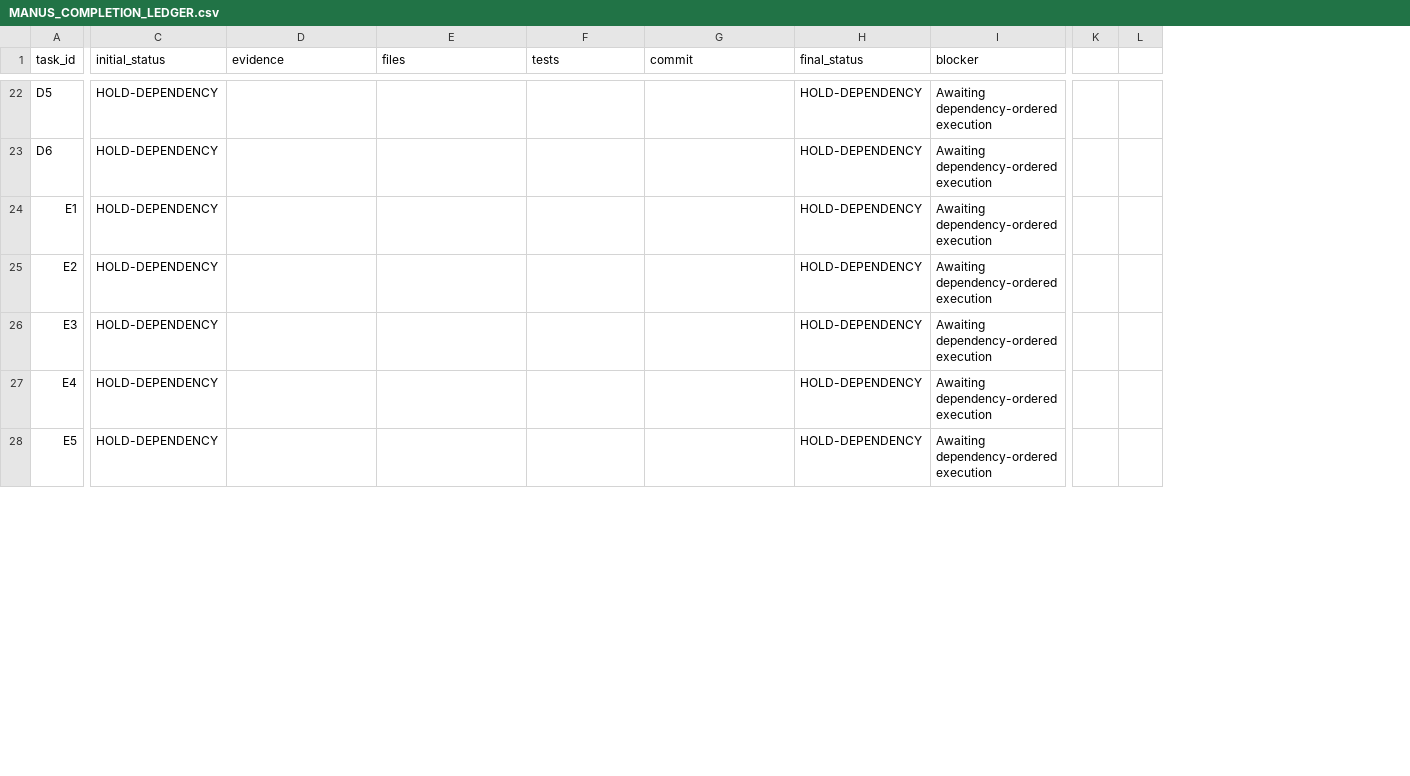
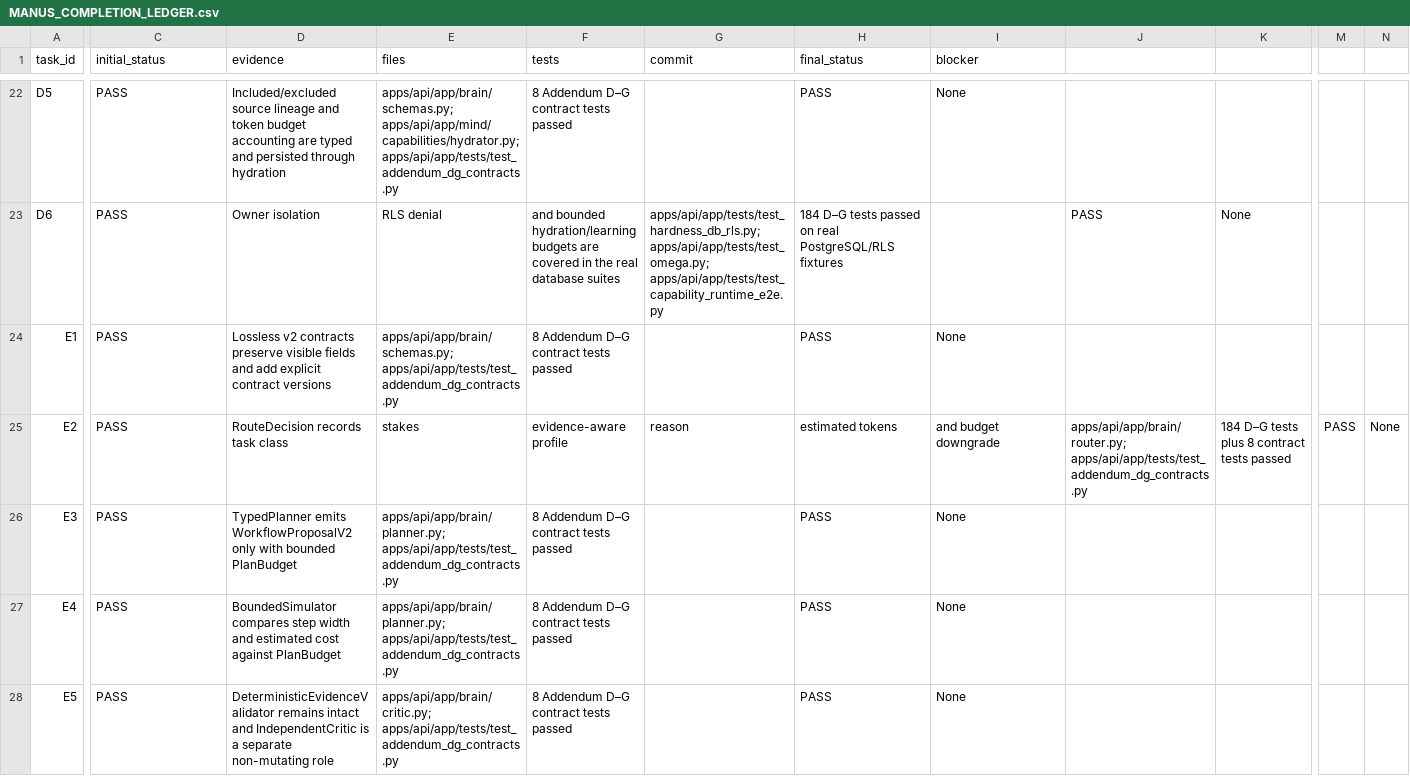
Before and after one commit to am-selenephos/NUR---Latest, a CSV file: docs/completion/MANUS_COMPLETION_LEDGER.csv, drawn as a sheet; only a part is shown, gaps mark what is left out; addresses are those after the commit; the diff covers the shown part only; the diff names each change by its address in the sheet, - before the commit and + after, or states it on an @@ line.

Commit message:
feat(brain): add versioned bounded cognition contracts

```diff
--- a/docs/completion/MANUS_COMPLETION_LEDGER.csv
+++ b/docs/completion/MANUS_COMPLETION_LEDGER.csv
+column J, rows 23-25: PASS |  | apps/api/app/brain/router.py; apps/api/app/tests/test_addendum_dg_contracts.py
+column K, rows 23-25: None |  | 184 D–G tests plus 8 contract tests passed
-C22:C28 (initial_status): HOLD-DEPENDENCY
+C22:C28 (initial_status): PASS
-D22 (evidence): (empty)
+D22 (evidence): Included/excluded source lineage and token budget accounting are typed and persisted through hydration
-E22 (files): (empty)
+E22 (files): apps/api/app/brain/schemas.py; apps/api/app/mind/capabilities/hydrator.py; apps/api/app/tests/test_addendum_dg_contracts.py
-F22 (tests): (empty)
+F22 (tests): 8 Addendum D–G contract tests passed
-H22 (final_status): HOLD-DEPENDENCY
+H22 (final_status): PASS
-I22 (blocker): Awaiting dependency-ordered execution
+I22 (blocker): None
-D23 (evidence): (empty)
+D23 (evidence): Owner isolation
-E23 (files): (empty)
+E23 (files): RLS denial
-F23 (tests): (empty)
+F23 (tests): and bounded hydration/learning budgets are covered in the real database suites
-G23 (commit): (empty)
+G23 (commit): apps/api/app/tests/test_hardness_db_rls.py; apps/api/app/tests/test_omega.py; apps/api/app/tests/test_capability_runtime_e2e.py
-H23 (final_status): HOLD-DEPENDENCY
+H23 (final_status): 184 D–G tests passed on real PostgreSQL/RLS fixtures
-I23 (blocker): Awaiting dependency-ordered execution
+I23 (blocker): (empty)
-D24 (evidence): (empty)
+D24 (evidence): Lossless v2 contracts preserve visible fields and add explicit contract versions
-E24 (files): (empty)
+E24 (files): apps/api/app/brain/schemas.py; apps/api/app/tests/test_addendum_dg_contracts.py
-F24 (tests): (empty)
+F24 (tests): 8 Addendum D–G contract tests passed
-H24 (final_status): HOLD-DEPENDENCY
+H24 (final_status): PASS
-I24 (blocker): Awaiting dependency-ordered execution
+I24 (blocker): None
-D25 (evidence): (empty)
+D25 (evidence): RouteDecision records task class
-E25 (files): (empty)
+E25 (files): stakes
-F25 (tests): (empty)
+F25 (tests): evidence-aware profile
-G25 (commit): (empty)
+G25 (commit): reason
-H25 (final_status): HOLD-DEPENDENCY
+H25 (final_status): estimated tokens
-I25 (blocker): Awaiting dependency-ordered execution
+I25 (blocker): and budget downgrade
-M25: (empty)
+M25: PASS
-N25: (empty)
+N25: None
-D26 (evidence): (empty)
+D26 (evidence): TypedPlanner emits WorkflowProposalV2 only with bounded PlanBudget
-E26:E27 (files): (empty)
+E26:E27 (files): apps/api/app/brain/planner.py; apps/api/app/tests/test_addendum_dg_contracts.py
-F26:F28 (tests): (empty)
+F26:F28 (tests): 8 Addendum D–G contract tests passed
-H26:H28 (final_status): HOLD-DEPENDENCY
+H26:H28 (final_status): PASS
-I26:I28 (blocker): Awaiting dependency-ordered execution
+I26:I28 (blocker): None
-D27 (evidence): (empty)
+D27 (evidence): BoundedSimulator compares step width and estimated cost against PlanBudget
-D28 (evidence): (empty)
+D28 (evidence): DeterministicEvidenceValidator remains intact and IndependentCritic is a separate non-mutating role
-E28 (files): (empty)
+E28 (files): apps/api/app/brain/critic.py; apps/api/app/tests/test_addendum_dg_contracts.py
```
Also changed, not shown: 133 edited cells elsewhere in this file, 8 other files.
